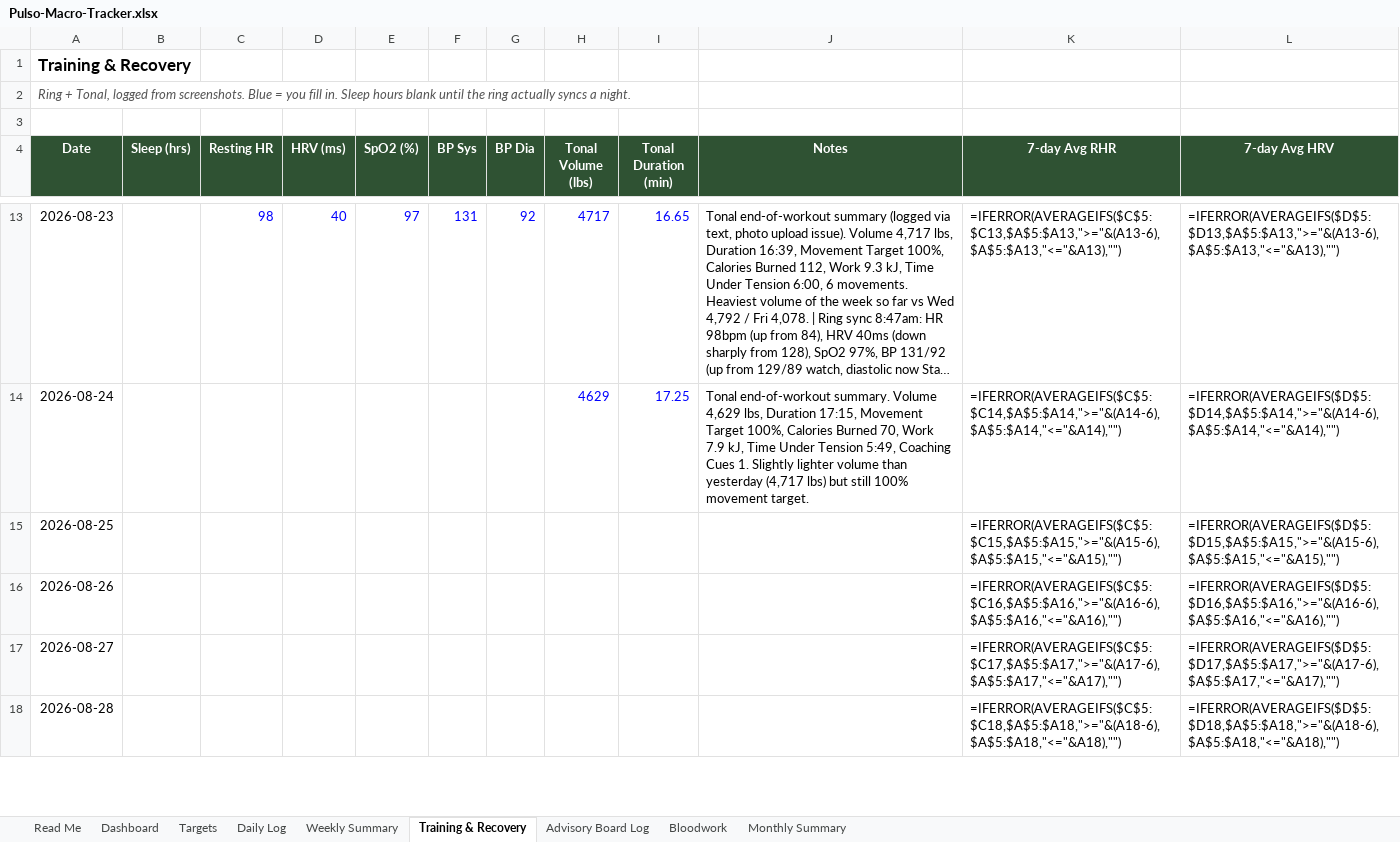
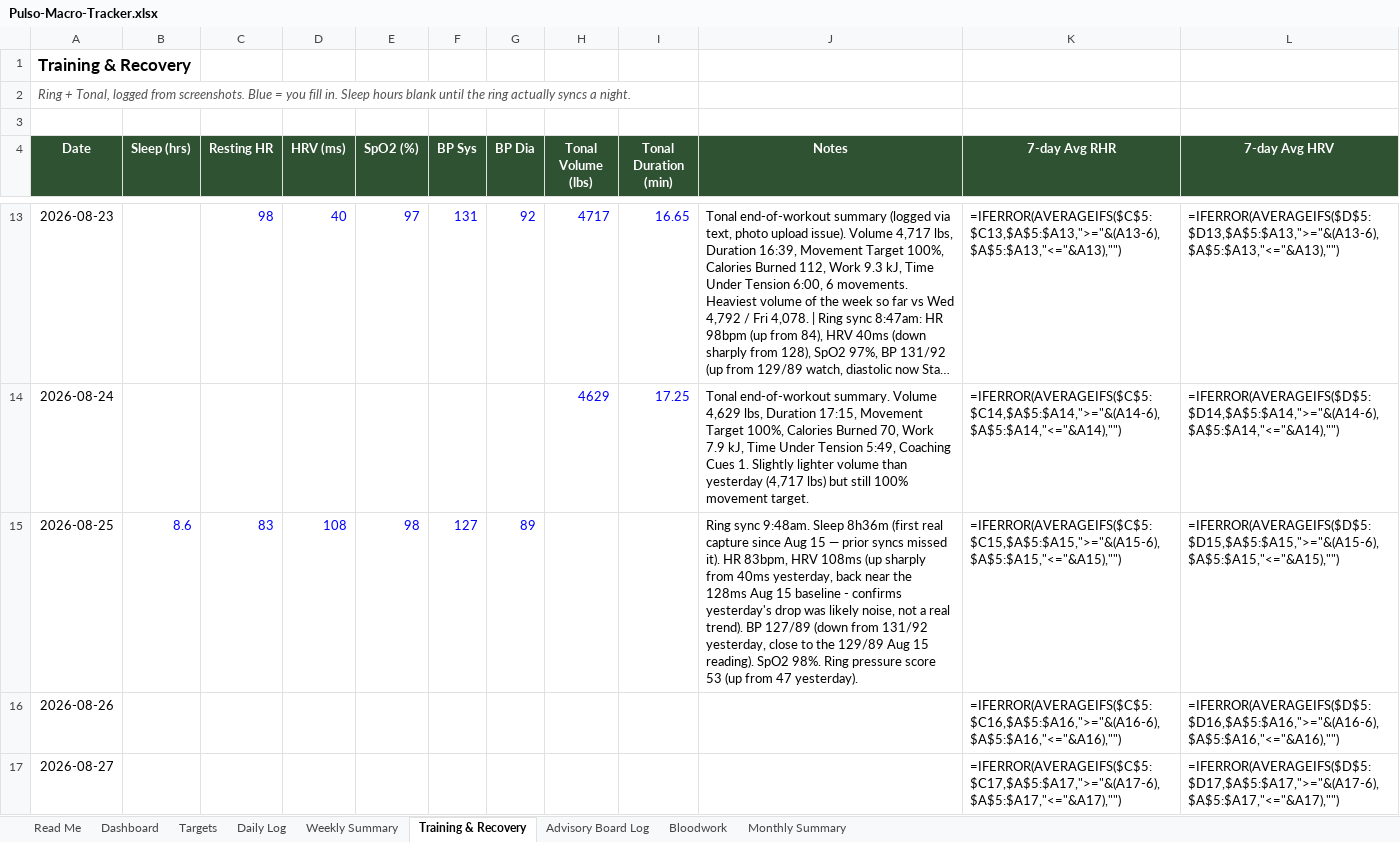
Before and after one commit to robertoyanezjr/Pulso, an Excel workbook: coach/Pulso-Macro-Tracker.xlsx, sheet Training & Recovery, drawn as a sheet; only a part is shown, gaps mark what is left out; the shorter side is filled out with more unchanged rows; long unchanged cells end in …; values as stored, in another font and other column widths than the file's, no borders; formulas without a stored value are shown as written; the diff names each change by its address in the sheet, - before the commit and + after, or states it on an @@ line.

```diff
--- a/coach/Pulso-Macro-Tracker.xlsx (sheet Training & Recovery)
+++ b/coach/Pulso-Macro-Tracker.xlsx (sheet Training & Recovery)
-B15 (Sleep (hrs)): (empty)
+B15 (Sleep (hrs)): 8.6
-C15 (Resting HR): (empty)
+C15 (Resting HR): 83
-D15 (HRV (ms)): (empty)
+D15 (HRV (ms)): 108
-E15 (SpO2 (%)): (empty)
+E15 (SpO2 (%)): 98
-F15 (BP Sys): (empty)
+F15 (BP Sys): 127
-G15 (BP Dia): (empty)
+G15 (BP Dia): 89
-J15 (Notes): (empty)
+J15 (Notes): Ring sync 9:48am. Sleep 8h36m (first real capture since Aug 15 — prior syncs missed it). HR 83bpm, HRV 108ms (up sharply from 40ms yesterday, back near the 128ms Aug 15 baseline - confirms yesterday's drop was likely noise, not a real trend). BP 127/89 (down from 131/92 yesterday, close to the 129/89 Aug 15 reading). SpO2 98%. Ring pressure score 53 (up from 47 yesterday).
```
Also changed, not shown: sheet Advisory Board Log.
